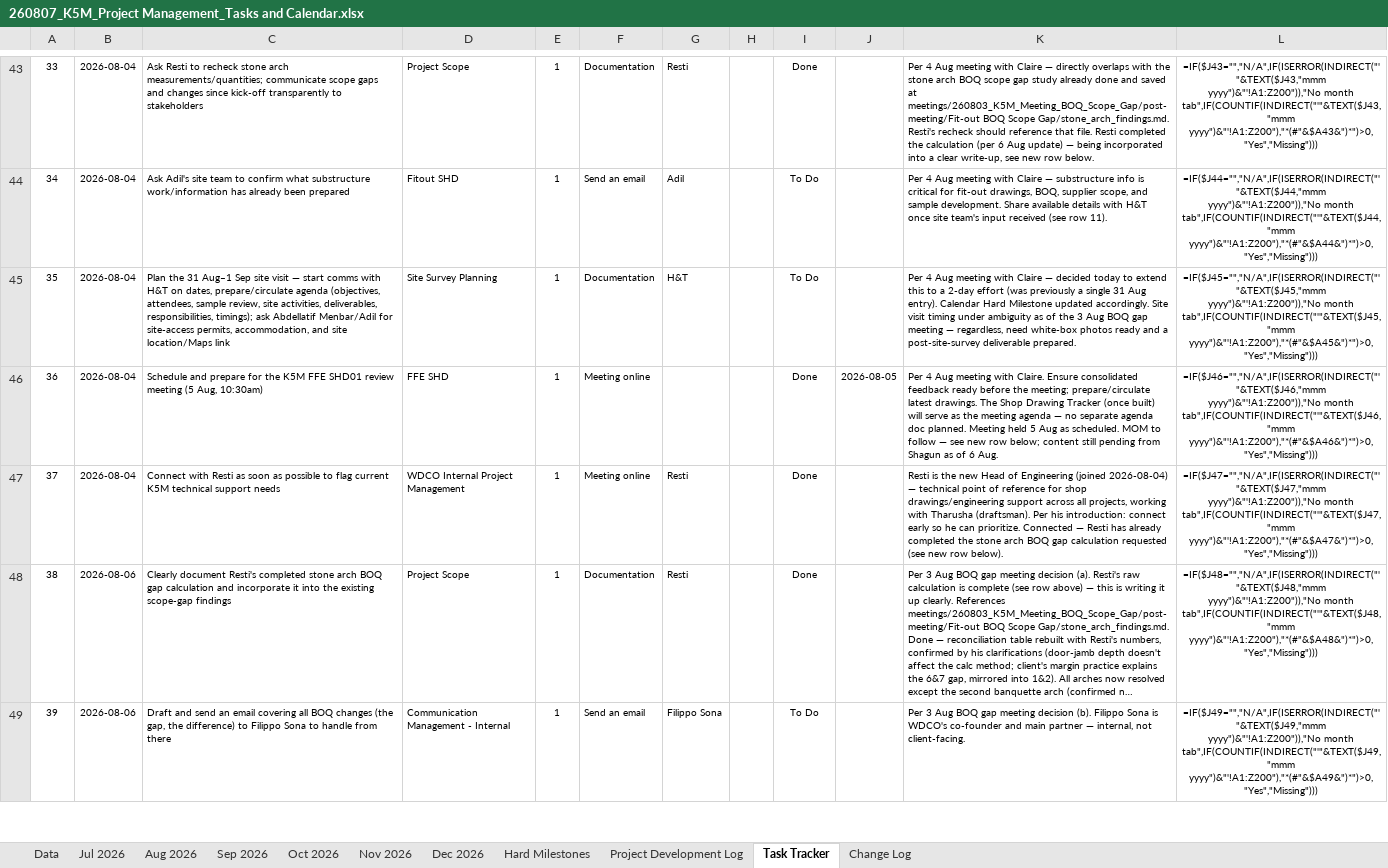
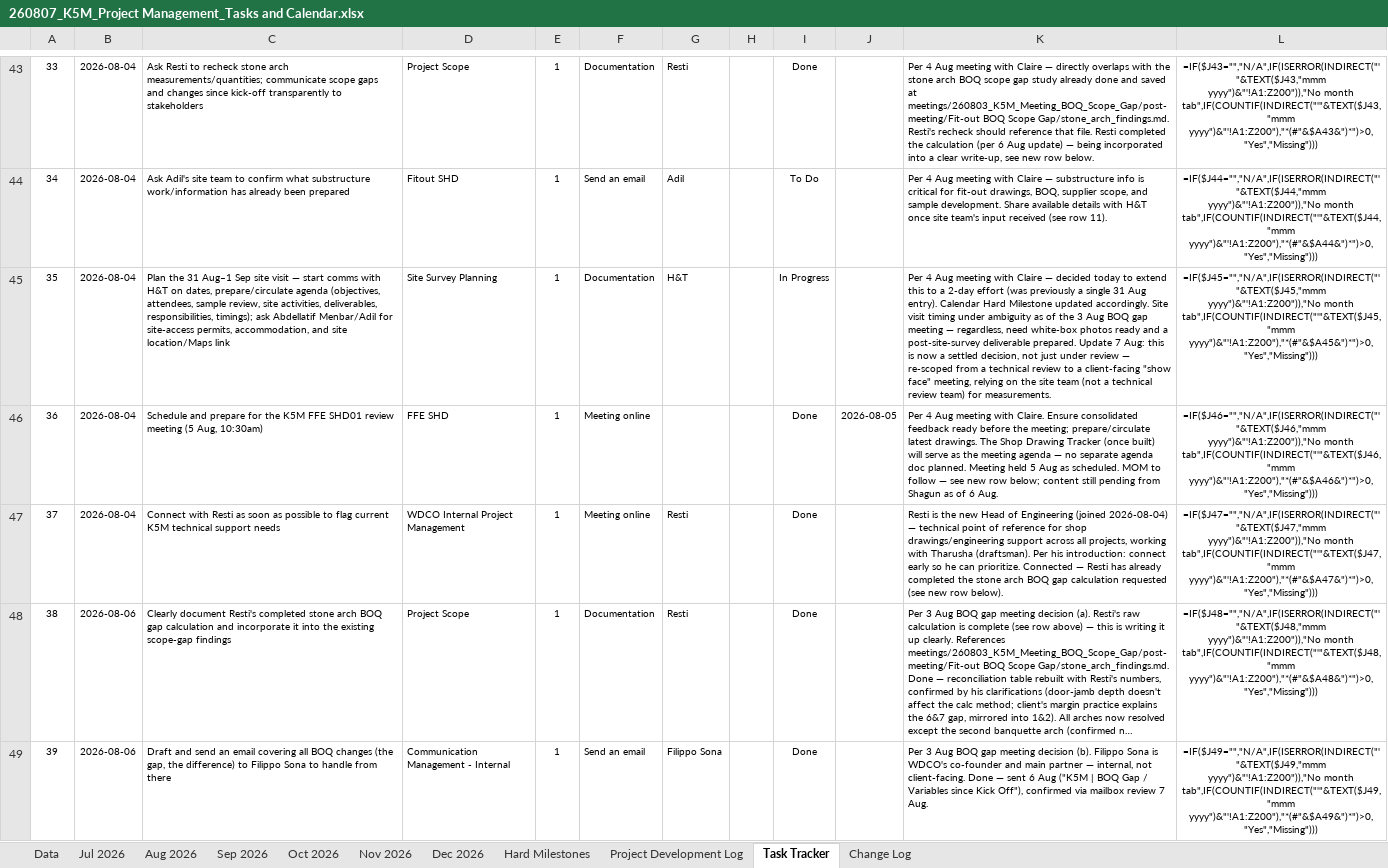
Before and after one commit to ShagunWC/K5M, an Excel workbook: 260807_K5M_Project Management_Tasks and Calendar.xlsx, sheet Task Tracker, drawn as a sheet; only a part is shown, gaps mark what is left out; long unchanged cells end in …; values as stored, in another font and other column widths than the file's, no borders; formulas without a stored value are shown as written; conditional formats not drawn; the diff covers the shown part only; the diff names each change by its address in the sheet, - before the commit and + after, or states it on an @@ line.

Commit message:
Update Task Tracker + Hard Milestones from full mailbox review (7 Aug): close 3 tasks, add 9 new, flag contractual-date gap

```diff
--- a/260807_K5M_Project Management_Tasks and Calendar.xlsx (sheet Task Tracker)
+++ b/260807_K5M_Project Management_Tasks and Calendar.xlsx (sheet Task Tracker)
-I45: To Do
+I45: In Progress
-K45: …deliverable prepared.
+K45: …deliverable prepared. Update 7 Aug: this is now a settled decision, not just under review — re-scoped from a technical review to a client-facing "show face" meeting, relying on the site team (not a technical review team) for measurements.
-I49: To Do
+I49: Done
-K49: …not client-facing.
+K49: …not client-facing. Done — sent 6 Aug ("K5M | BOQ Gap / Variables since Kick Off"), confirmed via mailbox review 7 Aug.
```
Also changed, not shown: 9 added rows and 4 edited cells elsewhere in this sheet, sheet Hard Milestones.
